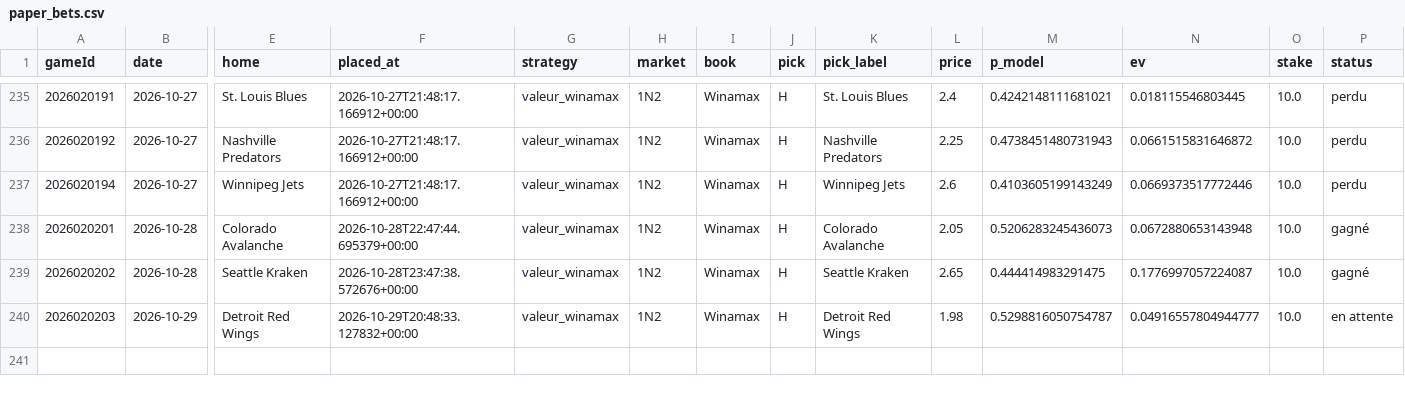
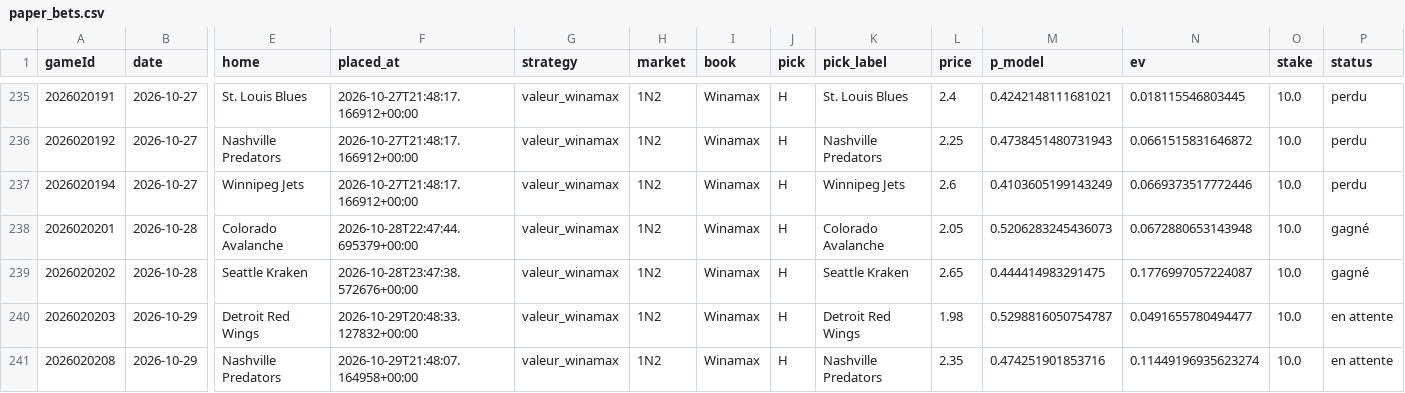
Before and after one commit to CR0ZER/NHL-Predictor, a CSV file: data/paper_bets.csv, drawn as a sheet; only a part is shown, gaps mark what is left out; rows hold the shown columns only; the diff names each change by its address in the sheet, - before the commit and + after, or states it on an @@ line.

```diff
--- a/data/paper_bets.csv
+++ b/data/paper_bets.csv
-N240 (ev): 0.04916557804944777
+N240 (ev): 0.0491655780494477
+row 241: 2026020208 | 2026-10-29 | Nashville Predators | 2026-10-29T21:48:07.164958+00:00 | valeur_winamax | 1N2 | Winamax | H | Nashville Predators | 2.35 | 0.474251901853716 | 0.11449196935623274 | 10.0 | en attente
```
Also changed, not shown: data/predictions.csv, 4 other files.
